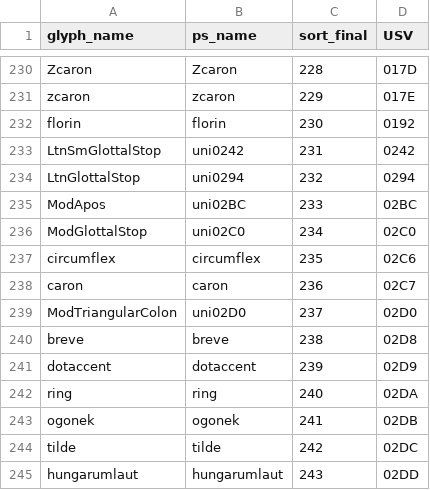
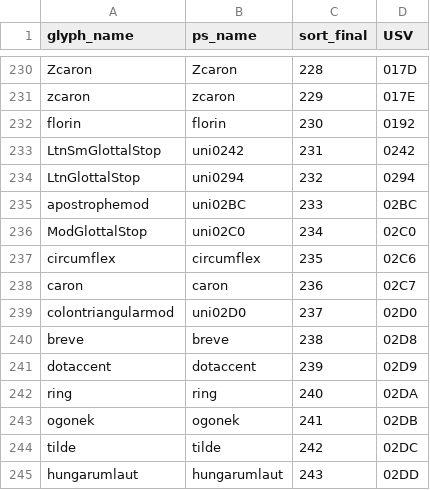
Before and after one commit to nlci/taml-font-thiruvalluvar, a CSV file: source/glyph_data-Auvaiyar.csv, drawn as a sheet; only a part is shown, gaps mark what is left out; the diff covers the shown part only.

```diff
--- a/source/glyph_data-Auvaiyar.csv
+++ b/source/glyph_data-Auvaiyar.csv
@@ -234,3 +234,3 @@ LtnSmGlottalStop,uni0242,231,0242
 LtnGlottalStop,uni0294,232,0294
-ModApos,uni02BC,233,02BC
+apostrophemod,uni02BC,233,02BC
 ModGlottalStop,uni02C0,234,02C0
@@ -238,3 +238,3 @@ circumflex,circumflex,235,02C6
 caron,caron,236,02C7
-ModTriangularColon,uni02D0,237,02D0
+colontriangularmod,uni02D0,237,02D0
 breve,breve,238,02D8
```
Also changed, not shown: 4 added rows, 2 removed rows and 102 edited cells elsewhere in this file, source/glyph_data-ThiruValluvar.csv, source/glyph_data-Vaigai.csv.
